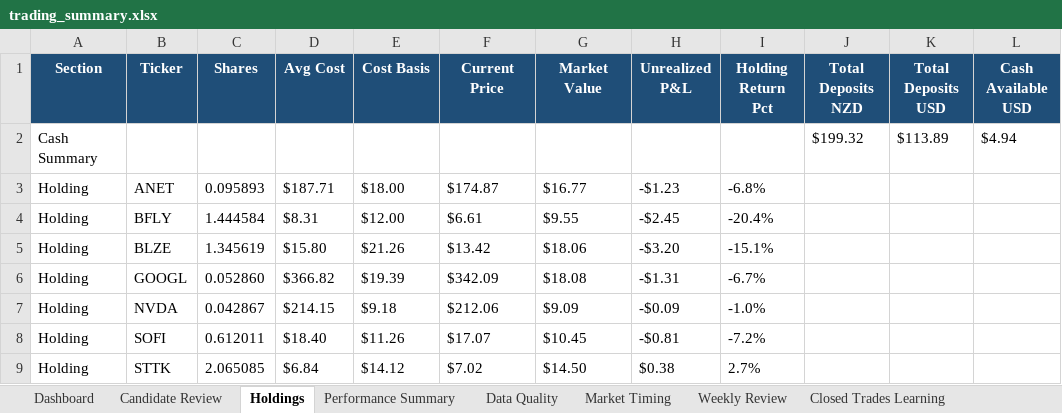
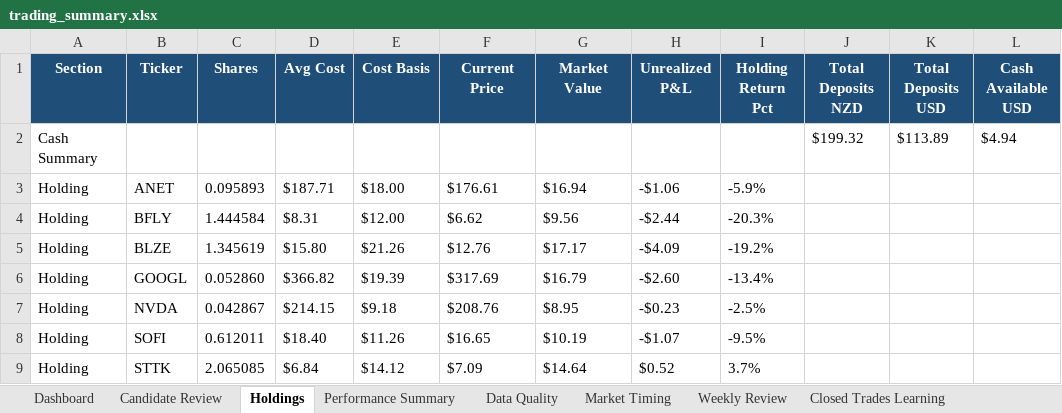
Before and after one commit to nicklc14/trading-engine-v2, an Excel workbook: output/trading_summary.xlsx, sheet Holdings, drawn as a sheet; only a part is shown; values as stored, in another font and other column widths than the file's, no borders; the diff names each change by its address in the sheet, - before the commit and + after, or states it on an @@ line.

```diff
--- a/output/trading_summary.xlsx (sheet Holdings)
+++ b/output/trading_summary.xlsx (sheet Holdings)
-F3 (Current Price): $174.87
+F3 (Current Price): $176.61
-G3 (Market Value): $16.77
+G3 (Market Value): $16.94
-H3 (Unrealized P&L): -$1.23
+H3 (Unrealized P&L): -$1.06
-I3 (Holding Return Pct): -6.8%
+I3 (Holding Return Pct): -5.9%
-F4 (Current Price): $6.61
+F4 (Current Price): $6.62
-G4 (Market Value): $9.55
+G4 (Market Value): $9.56
-H4 (Unrealized P&L): -$2.45
+H4 (Unrealized P&L): -$2.44
-I4 (Holding Return Pct): -20.4%
+I4 (Holding Return Pct): -20.3%
-F5 (Current Price): $13.42
+F5 (Current Price): $12.76
-G5 (Market Value): $18.06
+G5 (Market Value): $17.17
-H5 (Unrealized P&L): -$3.20
+H5 (Unrealized P&L): -$4.09
-I5 (Holding Return Pct): -15.1%
+I5 (Holding Return Pct): -19.2%
-F6 (Current Price): $342.09
+F6 (Current Price): $317.69
-G6 (Market Value): $18.08
+G6 (Market Value): $16.79
-H6 (Unrealized P&L): -$1.31
+H6 (Unrealized P&L): -$2.60
-I6 (Holding Return Pct): -6.7%
+I6 (Holding Return Pct): -13.4%
-F7 (Current Price): $212.06
+F7 (Current Price): $208.76
-G7 (Market Value): $9.09
+G7 (Market Value): $8.95
-H7 (Unrealized P&L): -$0.09
+H7 (Unrealized P&L): -$0.23
-I7 (Holding Return Pct): -1.0%
+I7 (Holding Return Pct): -2.5%
-F8 (Current Price): $17.07
+F8 (Current Price): $16.65
-G8 (Market Value): $10.45
+G8 (Market Value): $10.19
-H8 (Unrealized P&L): -$0.81
+H8 (Unrealized P&L): -$1.07
-I8 (Holding Return Pct): -7.2%
+I8 (Holding Return Pct): -9.5%
-F9 (Current Price): $7.02
+F9 (Current Price): $7.09
-G9 (Market Value): $14.50
+G9 (Market Value): $14.64
-H9 (Unrealized P&L): $0.38
+H9 (Unrealized P&L): $0.52
-I9 (Holding Return Pct): 2.7%
+I9 (Holding Return Pct): 3.7%
```
Also changed, not shown: sheet Market Data, sheet Candidate Review, sheet Signals Full, sheet Market Timing, sheet Dashboard, sheet Performance Learning, 3 more sheets, 16 other files.
